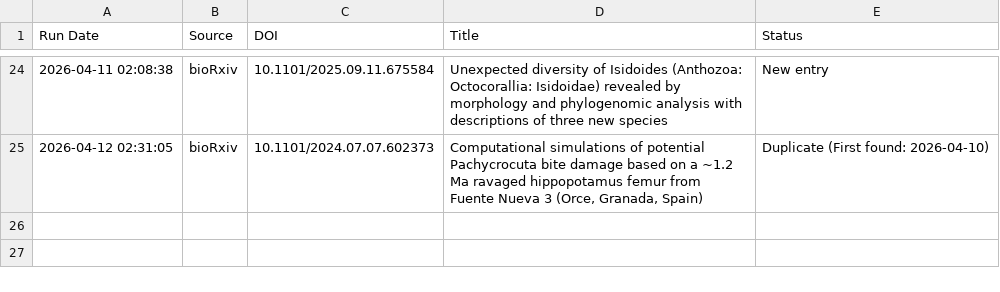
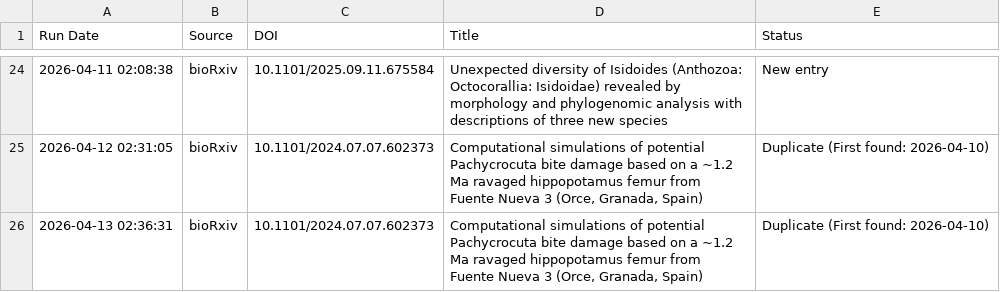
Before and after one commit to freitas-lucas/fossil_searcher, a CSV file: data/run_log.csv, drawn as a sheet; only a part is shown, gaps mark what is left out; the diff names each change by its address in the sheet, - before the commit and + after, or states it on an @@ line.

```diff
--- a/data/run_log.csv
+++ b/data/run_log.csv
+row 26: 2026-04-13 02:36:31 | bioRxiv | 10.1101/2024.07.07.602373 | Computational simulations of potential Pachycrocuta bite damage based on a ~1.2 Ma ravaged hippopotamus femur from Fuente Nueva 3 (Orce, Granada, Spain) | Duplicate (First found: 2026-04-10)
```
